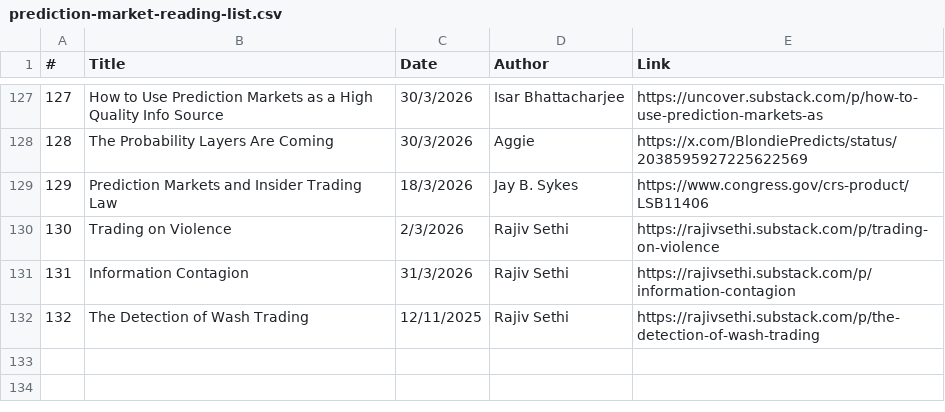
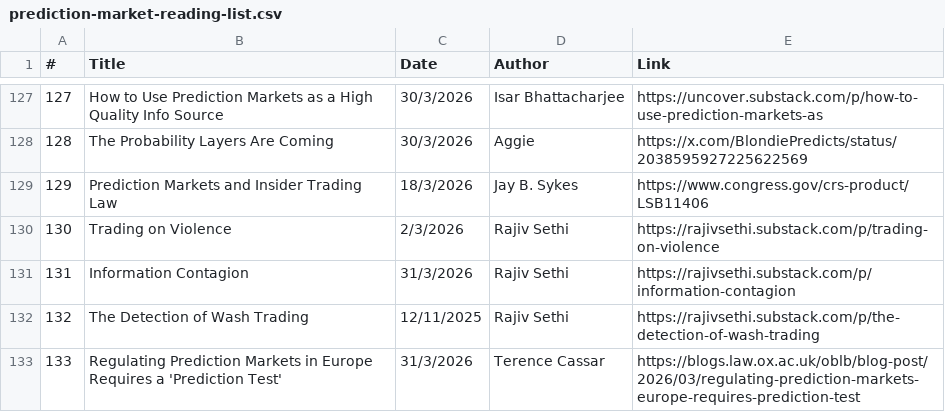
Before and after one commit to michaellwy/onprediction, a CSV file: prediction-market-reading-list.csv, drawn as a sheet; only a part is shown, gaps mark what is left out.

```diff
--- a/prediction-market-reading-list.csv
+++ b/prediction-market-reading-list.csv
@@ -132 +132,2 @@
 132,The Detection of Wash Trading,12/11/2025,Rajiv Sethi,https://rajivsethi.substack.com/p/the-detection-of-wash-trading
+133,Regulating Prediction Markets in Europe Requires a 'Prediction Test',31/3/2026,Terence Cassar,https://blogs.law.ox.ac.uk/oblb/blog-post/2026/03/regulating-prediction-markets-europe-requires-prediction-test
```
Also changed, not shown: 3 other files.
